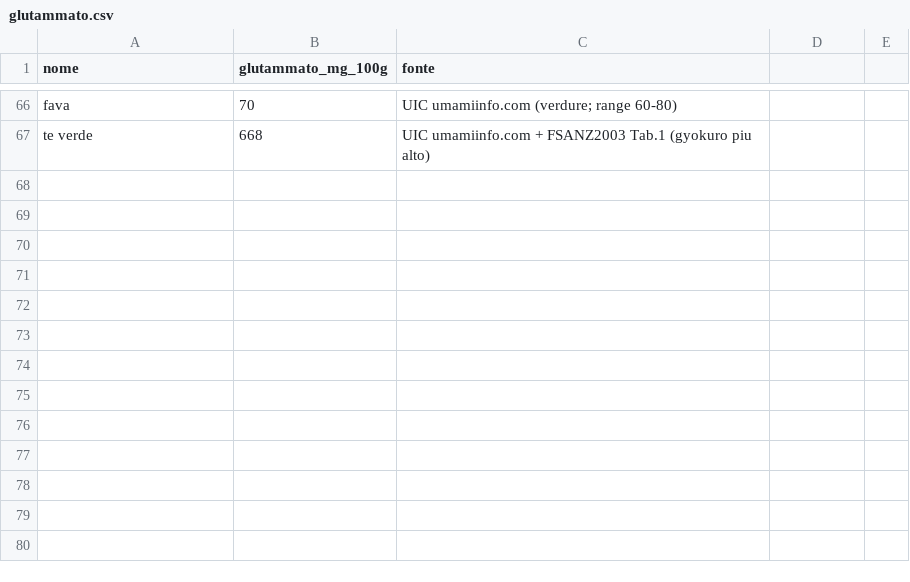
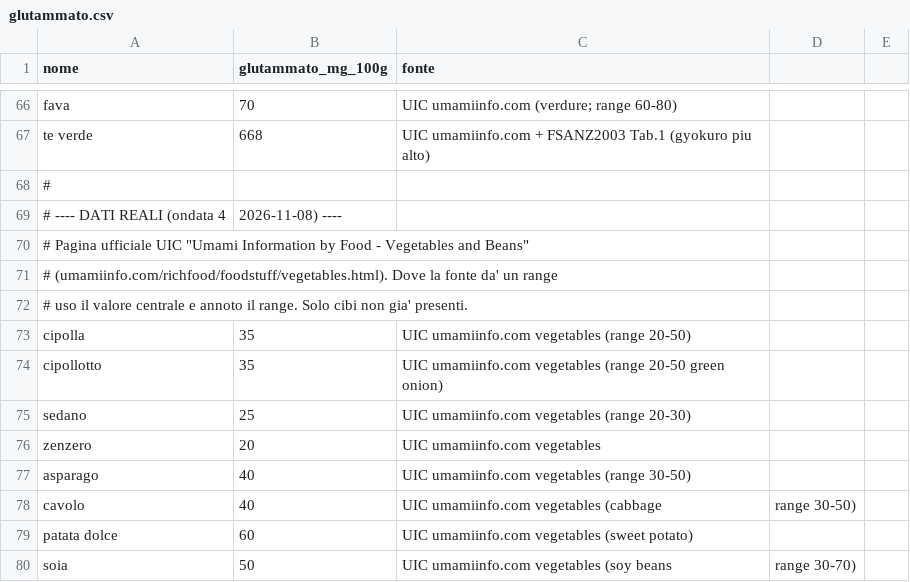
Before and after one commit to miclam84-droid/calibro-server, a CSV file: data/glutammato.csv, drawn as a sheet; only a part is shown, gaps mark what is left out; the diff names each change by its address in the sheet, - before the commit and + after, or states it on an @@ line.

```diff
--- a/data/glutammato.csv
+++ b/data/glutammato.csv
+row 68: #
+row 69: # ---- DATI REALI (ondata 4 | 2026-11-08) ----
+row 70: # Pagina ufficiale UIC "Umami Information by Food - Vegetables and Beans"
+row 71: # (umamiinfo.com/richfood/foodstuff/vegetables.html). Dove la fonte da' un range
+row 72: # uso il valore centrale e annoto il range. Solo cibi non gia' presenti.
+row 73: cipolla | 35 | UIC umamiinfo.com vegetables (range 20-50)
+row 74: cipollotto | 35 | UIC umamiinfo.com vegetables (range 20-50 green onion)
+row 75: sedano | 25 | UIC umamiinfo.com vegetables (range 20-30)
+row 76: zenzero | 20 | UIC umamiinfo.com vegetables
+row 77: asparago | 40 | UIC umamiinfo.com vegetables (range 30-50)
+row 78: cavolo | 40 | UIC umamiinfo.com vegetables (cabbage | range 30-50)
+row 79: patata dolce | 60 | UIC umamiinfo.com vegetables (sweet potato)
+row 80: soia | 50 | UIC umamiinfo.com vegetables (soy beans | range 30-70)
```
